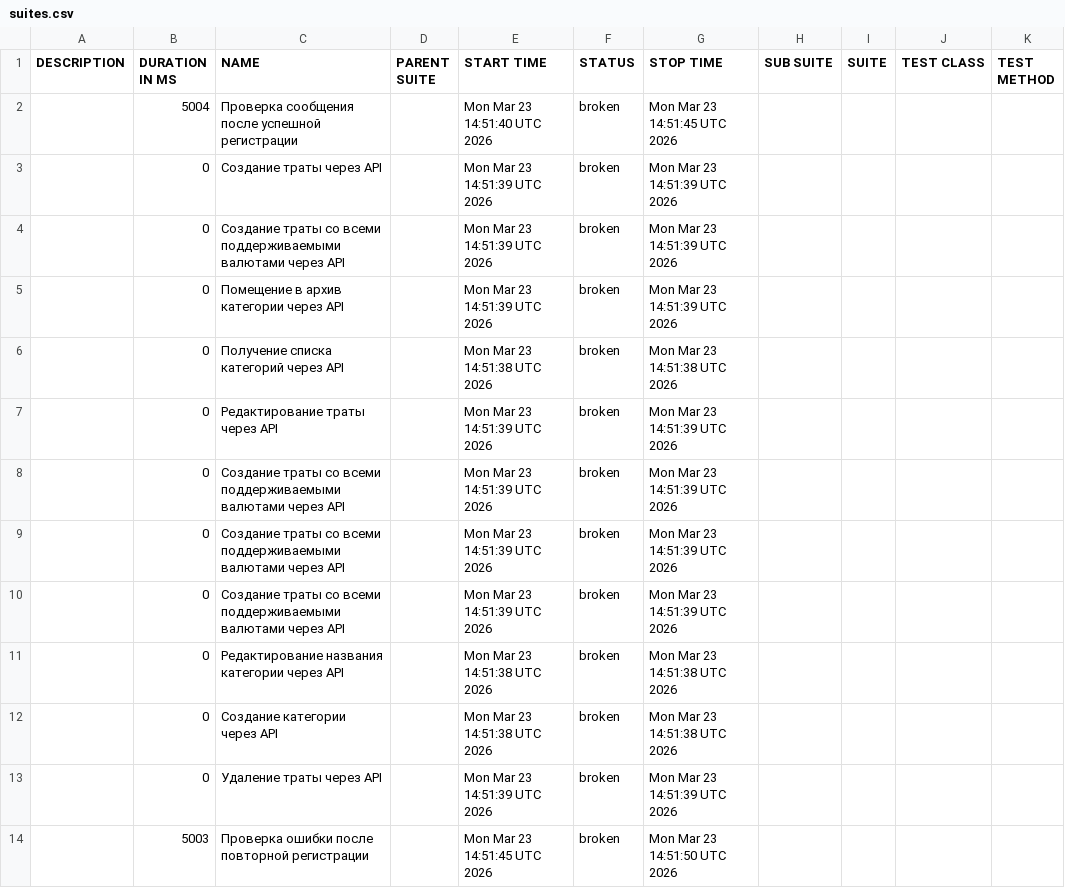
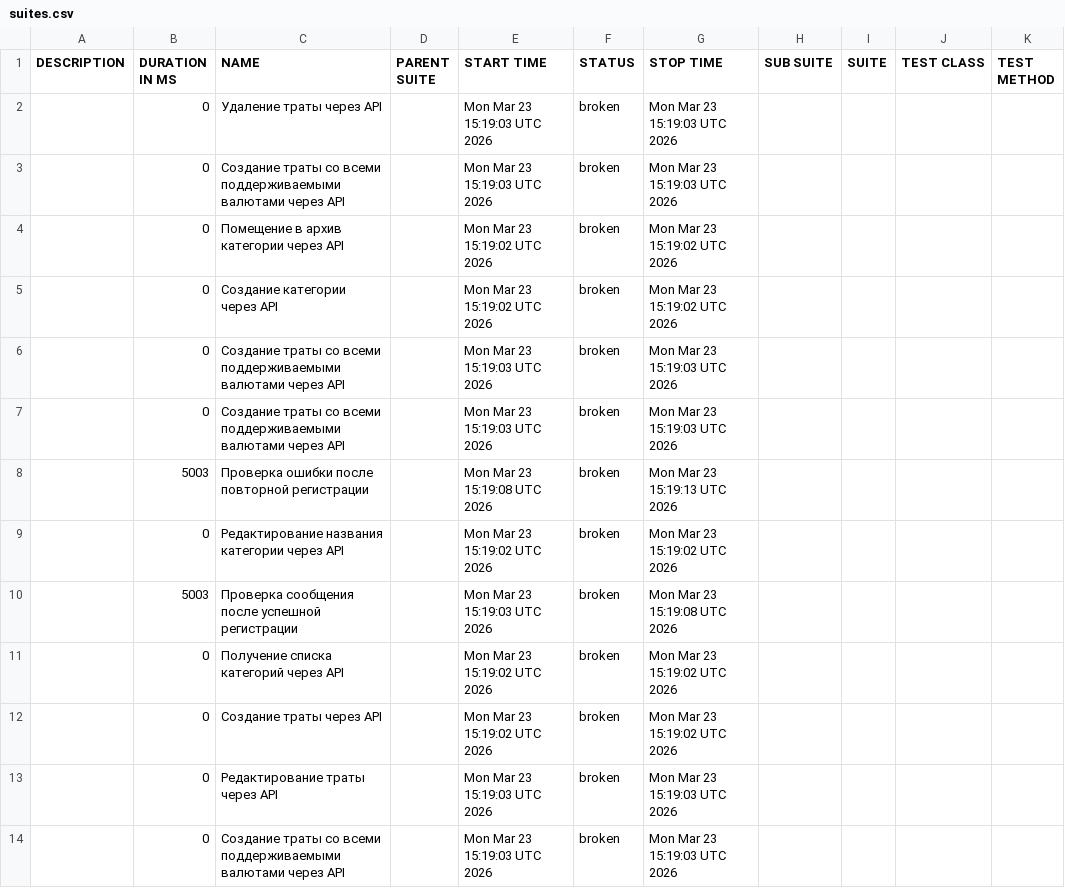
Before and after one commit to Danya1366/niffler-py-st3, a CSV file: data/suites.csv, drawn as a sheet.

```diff
--- a/data/suites.csv
+++ b/data/suites.csv
@@ -1,14 +1,14 @@
 "DESCRIPTION","DURATION IN MS","NAME","PARENT SUITE","START TIME","STATUS","STOP TIME","SUB SUITE","SUITE","TEST CLASS","TEST METHOD"
-"","5004","Проверка сообщения после успешной регистрации","","Mon Mar 23 14:51:40 UTC 2026","broken","Mon Mar 23 14:51:45 UTC 2026","","","",""
-"","0","Создание траты через API","","Mon Mar 23 14:51:39 UTC 2026","broken","Mon Mar 23 14:51:39 UTC 2026","","","",""
-"","0","Создание траты со всеми поддерживаемыми валютами через API","","Mon Mar 23 14:51:39 UTC 2026","broken","Mon Mar 23 14:51:39 UTC 2026","","","",""
-"","0","Помещение в архив категории через API","","Mon Mar 23 14:51:39 UTC 2026","broken","Mon Mar 23 14:51:39 UTC 2026","","","",""
-"","0","Получение списка категорий через API","","Mon Mar 23 14:51:38 UTC 2026","broken","Mon Mar 23 14:51:38 UTC 2026","","","",""
-"","0","Редактирование траты через API","","Mon Mar 23 14:51:39 UTC 2026","broken","Mon Mar 23 14:51:39 UTC 2026","","","",""
-"","0","Создание траты со всеми поддерживаемыми валютами через API","","Mon Mar 23 14:51:39 UTC 2026","broken","Mon Mar 23 14:51:39 UTC 2026","","","",""
-"","0","Создание траты со всеми поддерживаемыми валютами через API","","Mon Mar 23 14:51:39 UTC 2026","broken","Mon Mar 23 14:51:39 UTC 2026","","","",""
-"","0","Создание траты со всеми поддерживаемыми валютами через API","","Mon Mar 23 14:51:39 UTC 2026","broken","Mon Mar 23 14:51:39 UTC 2026","","","",""
-"","0","Редактирование названия категории через API","","Mon Mar 23 14:51:38 UTC 2026","broken","Mon Mar 23 14:51:38 UTC 2026","","","",""
-"","0","Создание категории через API","","Mon Mar 23 14:51:38 UTC 2026","broken","Mon Mar 23 14:51:38 UTC 2026","","","",""
-"","0","Удаление траты через API","","Mon Mar 23 14:51:39 UTC 2026","broken","Mon Mar 23 14:51:39 UTC 2026","","","",""
-"","5003","Проверка ошибки после повторной регистрации","","Mon Mar 23 14:51:45 UTC 2026","broken","Mon Mar 23 14:51:50 UTC 2026","","","",""
+"","0","Удаление траты через API","","Mon Mar 23 15:19:03 UTC 2026","broken","Mon Mar 23 15:19:03 UTC 2026","","","",""
+"","0","Создание траты со всеми поддерживаемыми валютами через API","","Mon Mar 23 15:19:03 UTC 2026","broken","Mon Mar 23 15:19:03 UTC 2026","","","",""
+"","0","Помещение в архив категории через API","","Mon Mar 23 15:19:02 UTC 2026","broken","Mon Mar 23 15:19:02 UTC 2026","","","",""
+"","0","Создание категории через API","","Mon Mar 23 15:19:02 UTC 2026","broken","Mon Mar 23 15:19:02 UTC 2026","","","",""
+"","0","Создание траты со всеми поддерживаемыми валютами через API","","Mon Mar 23 15:19:03 UTC 2026","broken","Mon Mar 23 15:19:03 UTC 2026","","","",""
+"","0","Создание траты со всеми поддерживаемыми валютами через API","","Mon Mar 23 15:19:03 UTC 2026","broken","Mon Mar 23 15:19:03 UTC 2026","","","",""
+"","5003","Проверка ошибки после повторной регистрации","","Mon Mar 23 15:19:08 UTC 2026","broken","Mon Mar 23 15:19:13 UTC 2026","","","",""
+"","0","Редактирование названия категории через API","","Mon Mar 23 15:19:02 UTC 2026","broken","Mon Mar 23 15:19:02 UTC 2026","","","",""
+"","5003","Проверка сообщения после успешной регистрации","","Mon Mar 23 15:19:03 UTC 2026","broken","Mon Mar 23 15:19:08 UTC 2026","","","",""
+"","0","Получение списка категорий через API","","Mon Mar 23 15:19:02 UTC 2026","broken","Mon Mar 23 15:19:02 UTC 2026","","","",""
+"","0","Создание траты через API","","Mon Mar 23 15:19:02 UTC 2026","broken","Mon Mar 23 15:19:02 UTC 2026","","","",""
+"","0","Редактирование траты через API","","Mon Mar 23 15:19:03 UTC 2026","broken","Mon Mar 23 15:19:03 UTC 2026","","","",""
+"","0","Создание траты со всеми поддерживаемыми валютами через API","","Mon Mar 23 15:19:03 UTC 2026","broken","Mon Mar 23 15:19:03 UTC 2026","","","",""
```
Also changed, not shown: data/behaviors.csv, 38 other files.
